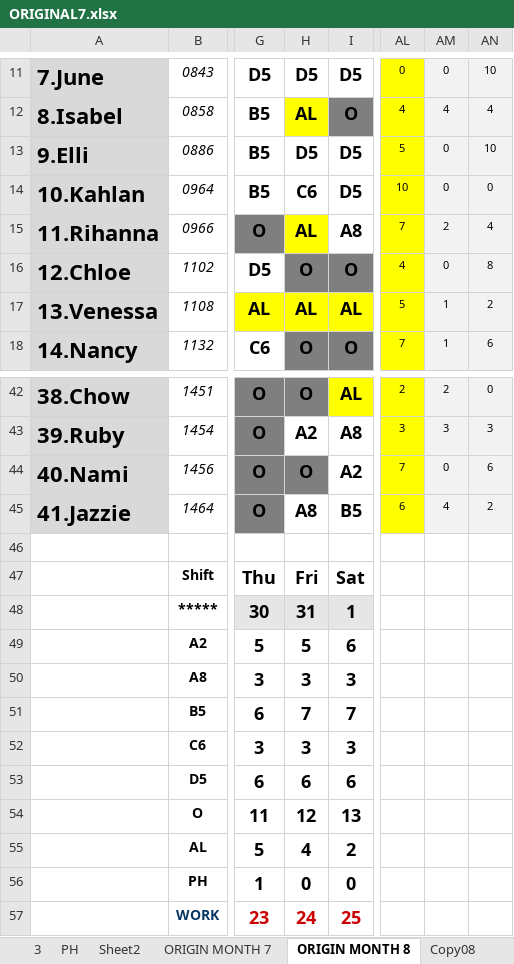
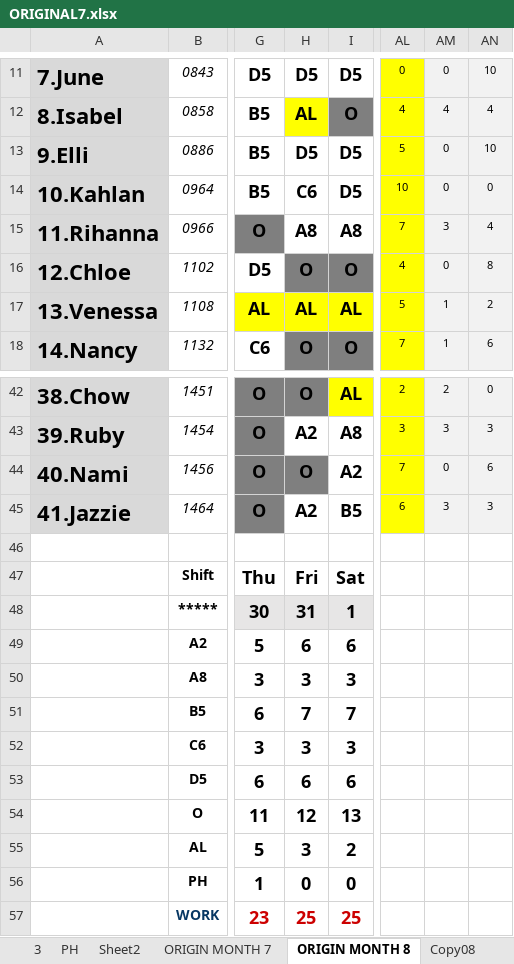
Before and after one commit to Chats-club/roter-ga, an Excel workbook: uploads/ORIGINAL7.xlsx, sheet ORIGIN MONTH 8, drawn as a sheet; only a part is shown, gaps mark what is left out; values as stored, in another font and other column widths than the file's, no borders; charts and pictures and conditional formats not drawn; the diff names each change by its address in the sheet, - before the commit and + after, or states it on an @@ line.

Commit message:
new

```diff
--- a/uploads/ORIGINAL7.xlsx (sheet ORIGIN MONTH 8)
+++ b/uploads/ORIGINAL7.xlsx (sheet ORIGIN MONTH 8)
-H15: AL
+H15: A8
-H15 fill: #FFFF00
+H15 fill: none
-AM15: 2
+AM15: 3
-H45: A8
+H45: A2
-AM45: 4
+AM45: 3
-AN45: 2
+AN45: 3
-H49: 5
+H49: 6
-H55: 4
+H55: 3
-H57: 24
+H57: 25
```
Also changed, not shown: sheet ManPower8, sheet MONTH8.
